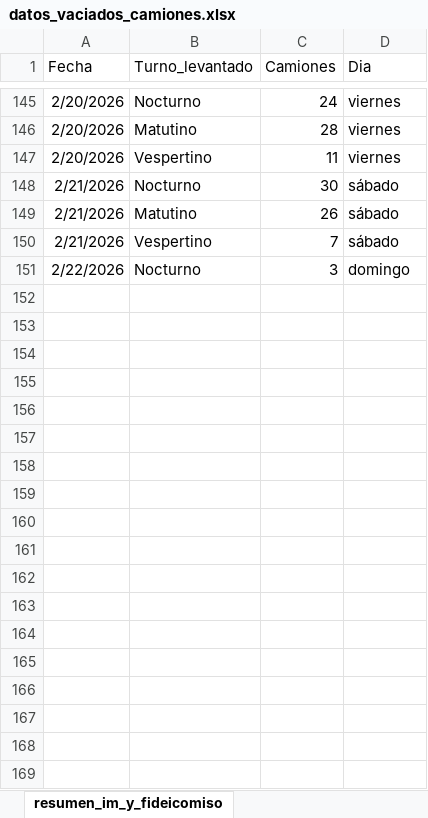
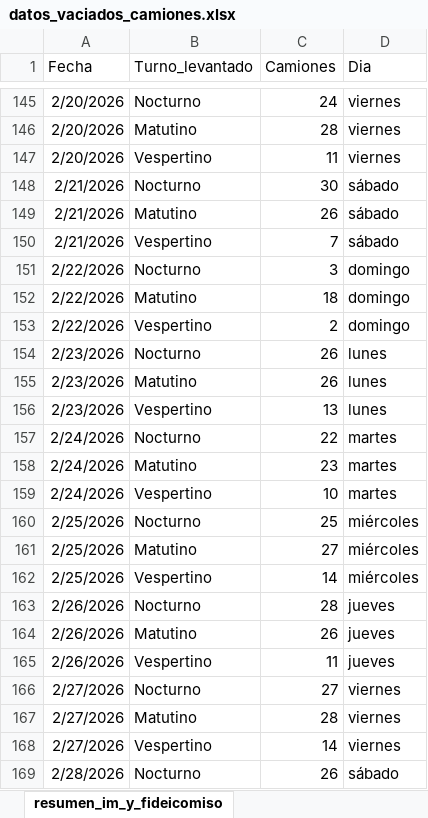
Before and after one commit to liottinicolas/APP_nuevoinforme, an Excel workbook: scripts/visitados/datos_vaciados_camiones.xlsx, sheet resumen_im_y_fideicomiso, drawn as a sheet; only a part is shown, gaps mark what is left out; values as stored, in another font and other column widths than the file's, no borders; the diff names each change by its address in the sheet, - before the commit and + after, or states it on an @@ line.

```diff
--- a/scripts/visitados/datos_vaciados_camiones.xlsx (sheet resumen_im_y_fideicomiso)
+++ b/scripts/visitados/datos_vaciados_camiones.xlsx (sheet resumen_im_y_fideicomiso)
+row 152: 2/22/2026 | Matutino | 18 | domingo
+row 153: 2/22/2026 | Vespertino | 2 | domingo
+row 154: 2/23/2026 | Nocturno | 26 | lunes
+row 155: 2/23/2026 | Matutino | 26 | lunes
+row 156: 2/23/2026 | Vespertino | 13 | lunes
+row 157: 2/24/2026 | Nocturno | 22 | martes
+row 158: 2/24/2026 | Matutino | 23 | martes
+row 159: 2/24/2026 | Vespertino | 10 | martes
+row 160: 2/25/2026 | Nocturno | 25 | miércoles
+row 161: 2/25/2026 | Matutino | 27 | miércoles
+row 162: 2/25/2026 | Vespertino | 14 | miércoles
+row 163: 2/26/2026 | Nocturno | 28 | jueves
+row 164: 2/26/2026 | Matutino | 26 | jueves
+row 165: 2/26/2026 | Vespertino | 11 | jueves
+row 166: 2/27/2026 | Nocturno | 27 | viernes
+row 167: 2/27/2026 | Matutino | 28 | viernes
+row 168: 2/27/2026 | Vespertino | 14 | viernes
+row 169: 2/28/2026 | Nocturno | 26 | sábado
```
Also changed, not shown: sheet vaciados_imyfideicomiso, sheet vaciados_im, sheet resumen_circuitos_im, 39 other files.
